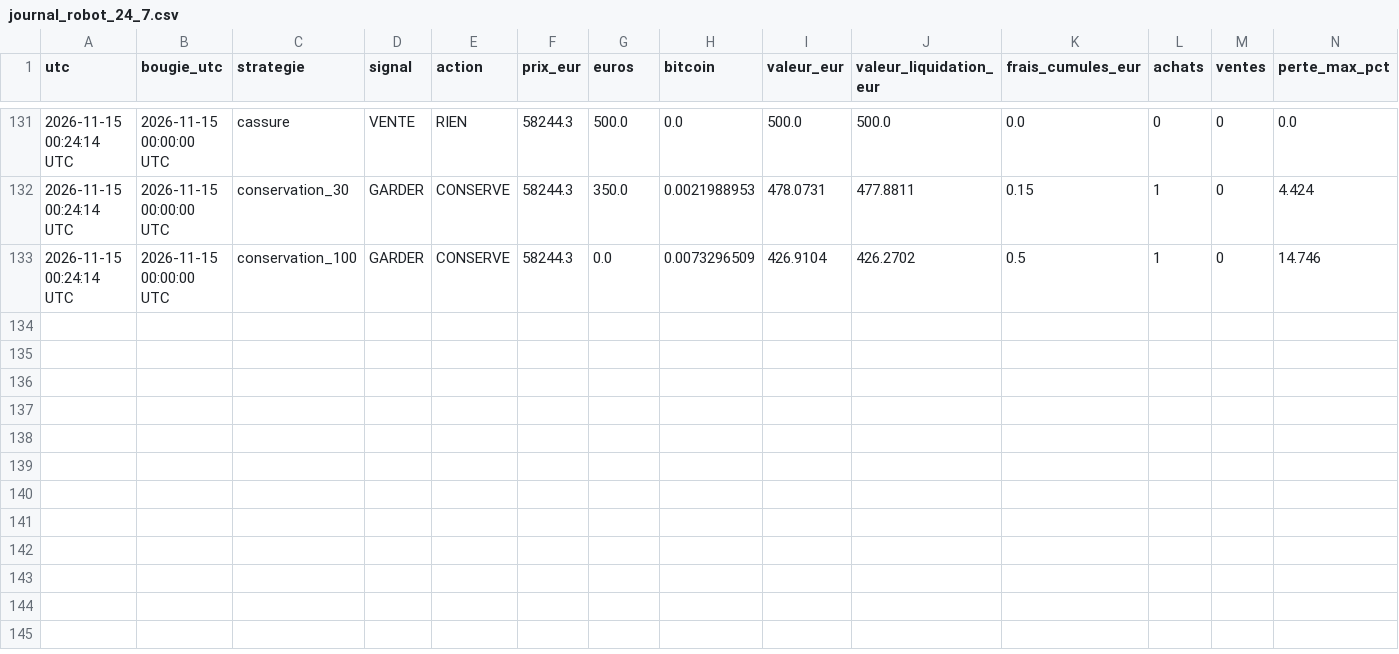
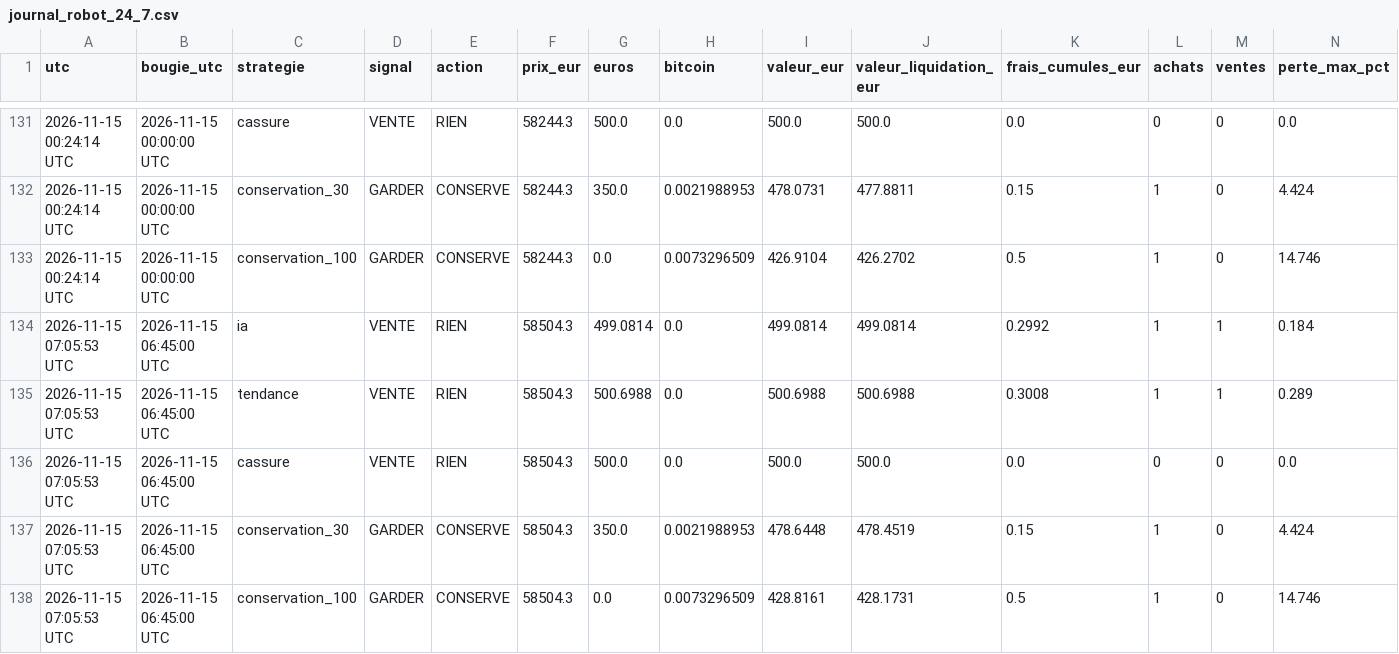
Before and after one commit to lgiuntacharrier-gif/trainglot-ia-24h, a CSV file: journal_robot_24_7.csv, drawn as a sheet; only a part is shown, gaps mark what is left out; rows hold the shown columns only; the diff names each change by its address in the sheet, - before the commit and + after, or states it on an @@ line.

```diff
--- a/journal_robot_24_7.csv
+++ b/journal_robot_24_7.csv
+row 134: 2026-11-15 07:05:53 UTC | 2026-11-15 06:45:00 UTC | ia | VENTE | RIEN | 58504.3 | 499.0814 | 0.0 | 499.0814 | 499.0814 | 0.2992 | 1 | 1 | 0.184
+row 135: 2026-11-15 07:05:53 UTC | 2026-11-15 06:45:00 UTC | tendance | VENTE | RIEN | 58504.3 | 500.6988 | 0.0 | 500.6988 | 500.6988 | 0.3008 | 1 | 1 | 0.289
+row 136: 2026-11-15 07:05:53 UTC | 2026-11-15 06:45:00 UTC | cassure | VENTE | RIEN | 58504.3 | 500.0 | 0.0 | 500.0 | 500.0 | 0.0 | 0 | 0 | 0.0
+row 137: 2026-11-15 07:05:53 UTC | 2026-11-15 06:45:00 UTC | conservation_30 | GARDER | CONSERVE | 58504.3 | 350.0 | 0.0021988953 | 478.6448 | 478.4519 | 0.15 | 1 | 0 | 4.424
+row 138: 2026-11-15 07:05:53 UTC | 2026-11-15 06:45:00 UTC | conservation_100 | GARDER | CONSERVE | 58504.3 | 0.0 | 0.0073296509 | 428.8161 | 428.1731 | 0.5 | 1 | 0 | 14.746
```
Also changed, not shown: historique_bougies_15min.csv, 2 other files.
